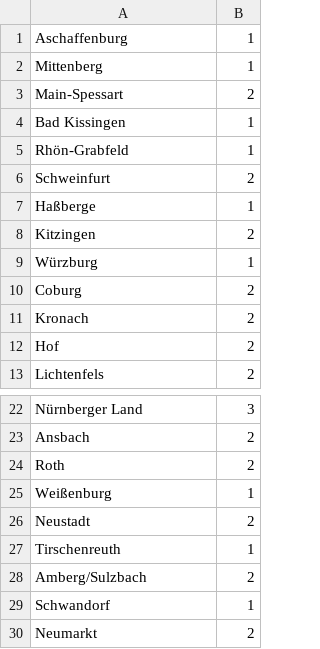
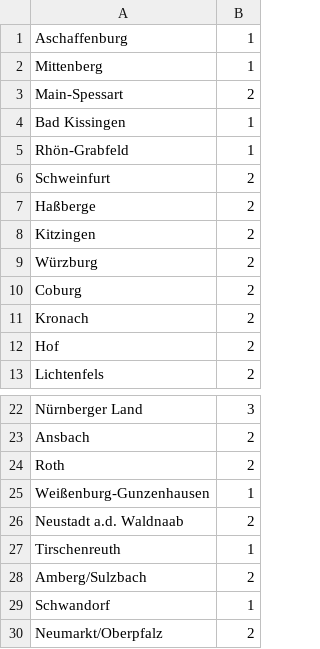
Before and after one commit to motschel123/Project_Risiko, a CSV file: src/Assets/StandardMap/cards.csv, drawn as a sheet; only a part is shown, gaps mark what is left out.

Commit message:
Update cards.csv

```diff
--- a/src/Assets/StandardMap/cards.csv
+++ b/src/Assets/StandardMap/cards.csv
@@ -6,5 +6,5 @@ Rhön-Grabfeld,1
 Schweinfurt,2
-Haßberge,1
+Haßberge,2
 Kitzingen,2
-Würzburg,1
+Würzburg,2
 Coburg,2
@@ -24,4 +24,4 @@ Ansbach,2
 Roth,2
-Weißenburg,1
-Neustadt,2
+Weißenburg-Gunzenhausen,1
+Neustadt a.d. Waldnaab,2
 Tirschenreuth,1
@@ -29,2 +29,2 @@ Amberg/Sulzbach,2
 Schwandorf,1
-Neumarkt,2
+Neumarkt/Oberpfalz,2
```
